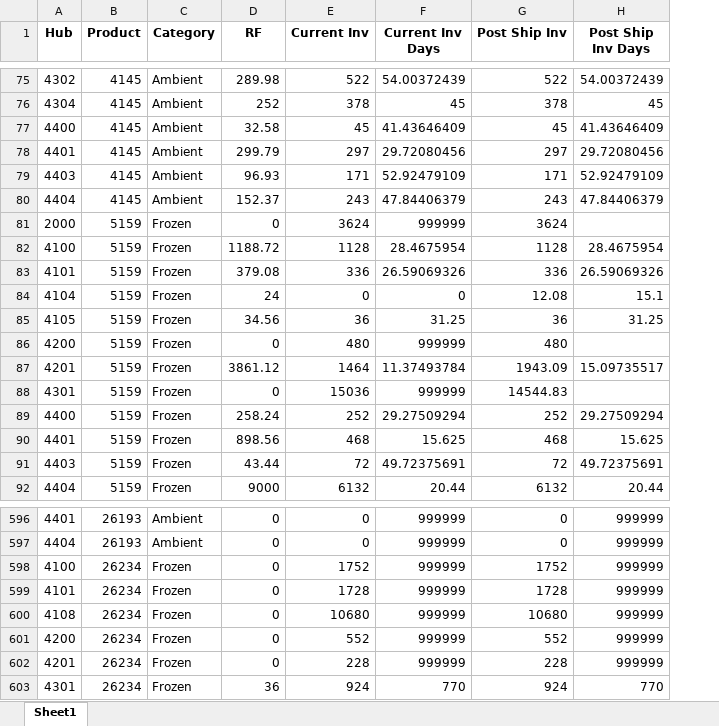
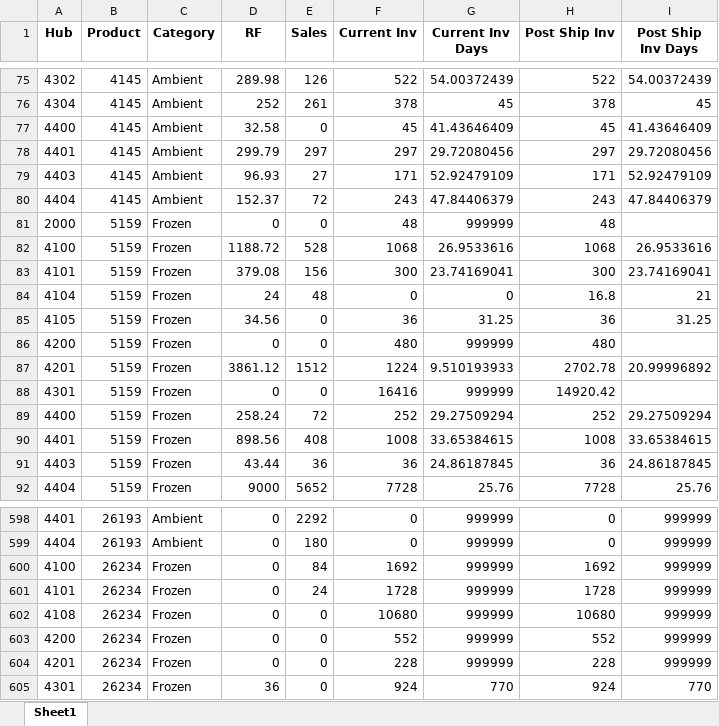
Before and after one commit to AryanGoyal2050/inventory-rebalancing-dashboard, an Excel workbook: outputs/inventory_summary.xlsx, sheet Sheet1, drawn as a sheet; only a part is shown, gaps mark what is left out; values as stored, in another font and other column widths than the file's, no borders; addresses are those after the commit; the diff covers the shown part only; the diff names each change by its address in the sheet, - before the commit and + after, or states it on an @@ line.

Commit message:
data

```diff
--- a/outputs/inventory_summary.xlsx (sheet Sheet1)
+++ b/outputs/inventory_summary.xlsx (sheet Sheet1)
+column E (Sales), rows 75-92: 126 | 261 | 0 | 297 | 27 | 72 | 0 | 528 | 156 | 48 | 0 | 0 | 1512 | 0 | 72 | 408 | 36 | 5652; rows 598-605: 2292 | 180 | 84 | 24 | 0 | 0 | 0 | 0
-F81 (Current Inv): 3624
+F81 (Current Inv): 48
-H81 (Post Ship Inv): 3624
+H81 (Post Ship Inv): 48
-F82 (Current Inv): 1128
+F82 (Current Inv): 1068
-G82 (Current Inv Days): 28.4675954
+G82 (Current Inv Days): 26.9533616
-H82 (Post Ship Inv): 1128
+H82 (Post Ship Inv): 1068
-I82 (Post Ship Inv Days): 28.4675954
+I82 (Post Ship Inv Days): 26.9533616
-F83 (Current Inv): 336
+F83 (Current Inv): 300
-G83 (Current Inv Days): 26.59069326
+G83 (Current Inv Days): 23.74169041
-H83 (Post Ship Inv): 336
+H83 (Post Ship Inv): 300
-I83 (Post Ship Inv Days): 26.59069326
+I83 (Post Ship Inv Days): 23.74169041
-H84 (Post Ship Inv): 12.08
+H84 (Post Ship Inv): 16.8
-I84 (Post Ship Inv Days): 15.1
+I84 (Post Ship Inv Days): 21
-F87 (Current Inv): 1464
+F87 (Current Inv): 1224
-G87 (Current Inv Days): 11.37493784
+G87 (Current Inv Days): 9.510193933
-H87 (Post Ship Inv): 1943.09
+H87 (Post Ship Inv): 2702.78
-I87 (Post Ship Inv Days): 15.09735517
+I87 (Post Ship Inv Days): 20.99996892
-F88 (Current Inv): 15036
+F88 (Current Inv): 16416
-H88 (Post Ship Inv): 14544.83
+H88 (Post Ship Inv): 14920.42
-F90 (Current Inv): 468
+F90 (Current Inv): 1008
-G90 (Current Inv Days): 15.625
+G90 (Current Inv Days): 33.65384615
-H90 (Post Ship Inv): 468
+H90 (Post Ship Inv): 1008
-I90 (Post Ship Inv Days): 15.625
+I90 (Post Ship Inv Days): 33.65384615
-F91 (Current Inv): 72
+F91 (Current Inv): 36
-G91 (Current Inv Days): 49.72375691
+G91 (Current Inv Days): 24.86187845
-H91 (Post Ship Inv): 72
+H91 (Post Ship Inv): 36
-I91 (Post Ship Inv Days): 49.72375691
+I91 (Post Ship Inv Days): 24.86187845
-F92 (Current Inv): 6132
+F92 (Current Inv): 7728
-G92 (Current Inv Days): 20.44
+G92 (Current Inv Days): 25.76
-H92 (Post Ship Inv): 6132
+H92 (Post Ship Inv): 7728
-I92 (Post Ship Inv Days): 20.44
+I92 (Post Ship Inv Days): 25.76
-F600 (Current Inv): 1752
+F600 (Current Inv): 1692
-H600 (Post Ship Inv): 1752
+H600 (Post Ship Inv): 1692
```
Also changed, not shown: 3 added rows, 3 removed rows and 1532 edited cells elsewhere in this sheet, inputs/production_plan.xlsx, outputs/route_analysis.xlsx, 1 other file.
